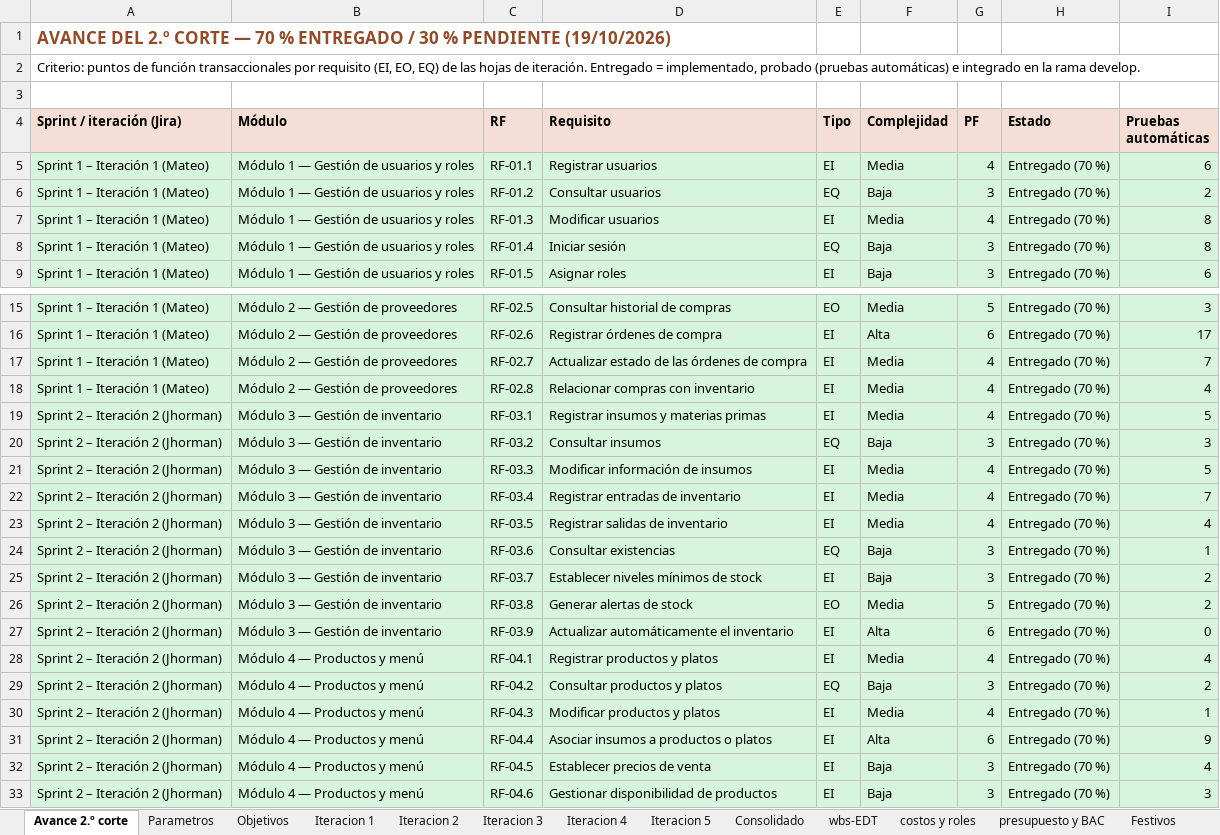
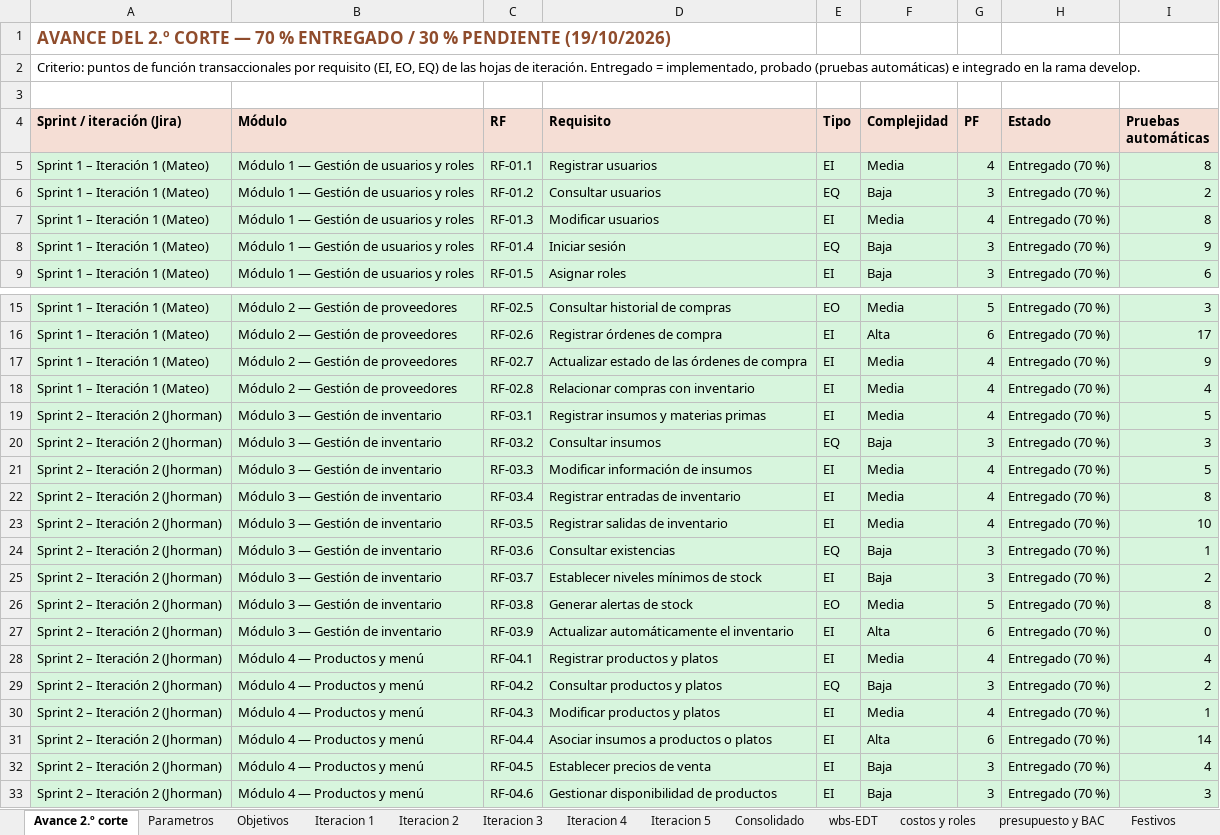
Before and after one commit to Angelssjyf/stockpot, an Excel workbook: docs/entrega-2do-corte/01_Plan_de_gestion_del_proyecto/Puntos_de_Funcion_y_PERT_StockPot.xlsx, sheet Avance 2.º corte, drawn as a sheet; only a part is shown, gaps mark what is left out; values as stored, in another font and other column widths than the file's, no borders; the diff covers the shown part only; the diff names each change by its address in the sheet, - before the commit and + after, or states it on an @@ line.

```diff
--- a/docs/entrega-2do-corte/01_Plan_de_gestion_del_proyecto/Puntos_de_Funcion_y_PERT_StockPot.xlsx (sheet Avance 2.º corte)
+++ b/docs/entrega-2do-corte/01_Plan_de_gestion_del_proyecto/Puntos_de_Funcion_y_PERT_StockPot.xlsx (sheet Avance 2.º corte)
-I5 (Pruebas automáticas): 6
+I5 (Pruebas automáticas): 8
-I8 (Pruebas automáticas): 8
+I8 (Pruebas automáticas): 9
-I17 (Pruebas automáticas): 7
+I17 (Pruebas automáticas): 9
-I22 (Pruebas automáticas): 7
+I22 (Pruebas automáticas): 8
-I23 (Pruebas automáticas): 4
+I23 (Pruebas automáticas): 10
-I26 (Pruebas automáticas): 2
+I26 (Pruebas automáticas): 8
-I31 (Pruebas automáticas): 9
+I31 (Pruebas automáticas): 14
```
Also changed, not shown: 6 edited cells elsewhere in this sheet, 11 other files.
